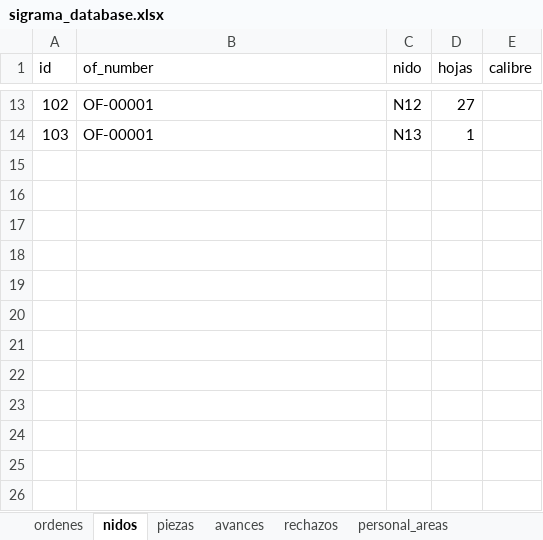
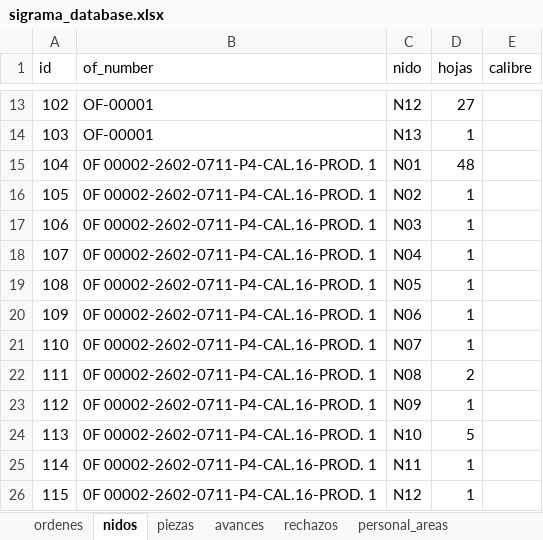
Before and after one commit to jesusalbertomoraleslopez-byte/control-corte-doblez, an Excel workbook: sigrama_database.xlsx, sheet nidos, drawn as a sheet; only a part is shown, gaps mark what is left out; values as stored, in another font and other column widths than the file's, no borders; the diff names each change by its address in the sheet, - before the commit and + after, or states it on an @@ line.

```diff
--- a/sigrama_database.xlsx (sheet nidos)
+++ b/sigrama_database.xlsx (sheet nidos)
+row 15: 104 | 0F 00002-2602-0711-P4-CAL.16-PROD. 1 | N01 | 48
+row 16: 105 | 0F 00002-2602-0711-P4-CAL.16-PROD. 1 | N02 | 1
+row 17: 106 | 0F 00002-2602-0711-P4-CAL.16-PROD. 1 | N03 | 1
+row 18: 107 | 0F 00002-2602-0711-P4-CAL.16-PROD. 1 | N04 | 1
+row 19: 108 | 0F 00002-2602-0711-P4-CAL.16-PROD. 1 | N05 | 1
+row 20: 109 | 0F 00002-2602-0711-P4-CAL.16-PROD. 1 | N06 | 1
+row 21: 110 | 0F 00002-2602-0711-P4-CAL.16-PROD. 1 | N07 | 1
+row 22: 111 | 0F 00002-2602-0711-P4-CAL.16-PROD. 1 | N08 | 2
+row 23: 112 | 0F 00002-2602-0711-P4-CAL.16-PROD. 1 | N09 | 1
+row 24: 113 | 0F 00002-2602-0711-P4-CAL.16-PROD. 1 | N10 | 5
+row 25: 114 | 0F 00002-2602-0711-P4-CAL.16-PROD. 1 | N11 | 1
+row 26: 115 | 0F 00002-2602-0711-P4-CAL.16-PROD. 1 | N12 | 1
```
Also changed, not shown: sheet piezas, sheet ordenes.
